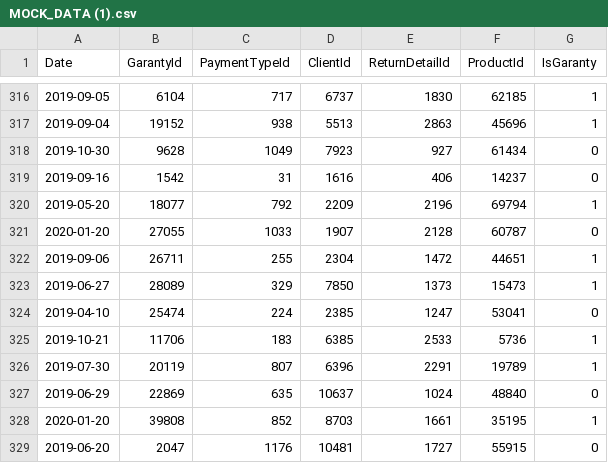
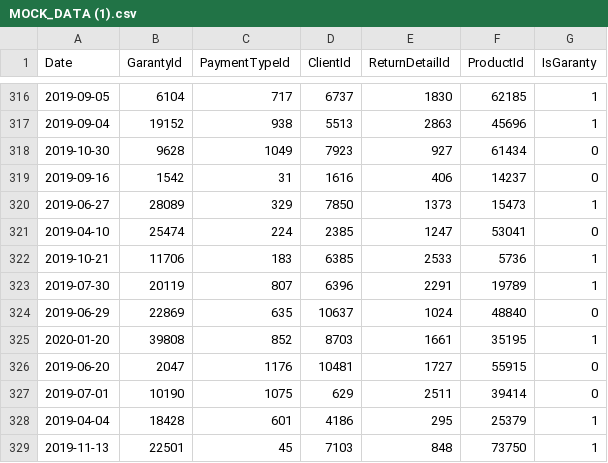
Before and after one commit to OlhaZSholohon/LV468, a CSV file: SourceFiles/Demo2/FactReturns/MOCK_DATA (1).csv, drawn as a sheet; only a part is shown, gaps mark what is left out; the shorter side is filled out with more unchanged rows.

```diff
--- a/SourceFiles/Demo2/FactReturns/MOCK_DATA (1).csv
+++ b/SourceFiles/Demo2/FactReturns/MOCK_DATA (1).csv
@@ -319,5 +319,2 @@ Date,GarantyId,PaymentTypeId,ClientId,ReturnDetailId,ProductId,IsGaranty
 2019-09-16,1542,31,1616,406,14237,0
-2019-05-20,18077,792,2209,2196,69794,1
-2020-01-20,27055,1033,1907,2128,60787,0
-2019-09-06,26711,255,2304,1472,44651,1
 2019-06-27,28089,329,7850,1373,15473,1
```
Also changed, not shown: SourceFiles/Demo2/FactReturns/MOCK_DATA (5).csv.
